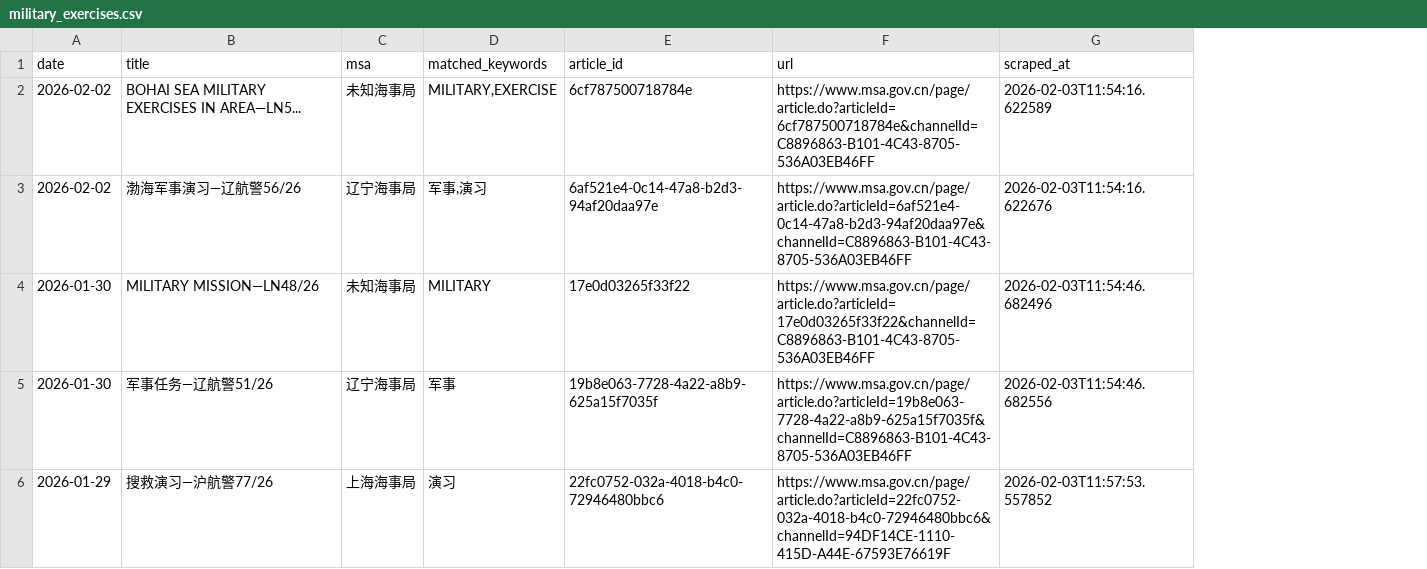
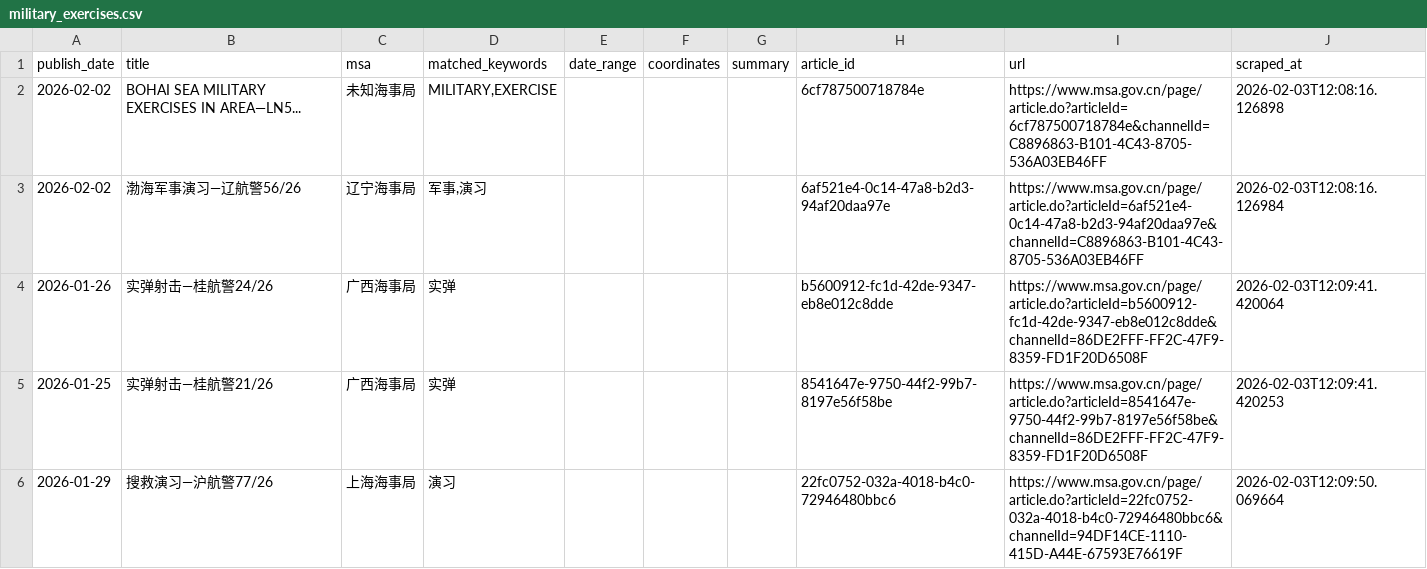
Before and after one commit to s0914712/pla-data-dashboard, a CSV file: data/navigation_warnings/military_exercises.csv, drawn as a sheet; removed rows and columns are numbered as before the commit, all else as after; the diff names each change by its address in the sheet, - before the commit and + after, or states it on an @@ line.

```diff
--- a/data/navigation_warnings/military_exercises.csv
+++ b/data/navigation_warnings/military_exercises.csv
+column E (date_range), empty
+column F (coordinates), empty
+column G (summary), empty
-A1: date
+A1: publish_date
-J2 (scraped_at): 2026-02-03T11:54:16.622589
+J2 (scraped_at): 2026-02-03T12:08:16.126898
-J3 (scraped_at): 2026-02-03T11:54:16.622676
+J3 (scraped_at): 2026-02-03T12:08:16.126984
-row 4: 2026-01-30 | MILITARY MISSION—LN48/26 | 未知海事局 | MILITARY | 17e0d03265f33f22 | https://www.msa.gov.cn/page/article.do?articleId=17e0d03265f33f22&channelId=C8896863-B101-4C43-8705-536A03EB46FF | 2026-02-03T11:54:46.682496
-row 5: 2026-01-30 | 军事任务—辽航警51/26 | 辽宁海事局 | 军事 | 19b8e063-7728-4a22-a8b9-625a15f7035f | https://www.msa.gov.cn/page/article.do?articleId=19b8e063-7728-4a22-a8b9-625a15f7035f&channelId=C8896863-B101-4C43-8705-536A03EB46FF | 2026-02-03T11:54:46.682556
+row 4: 2026-01-26 | 实弹射击—桂航警24/26 | 广西海事局 | 实弹 |  |  |  | b5600912-fc1d-42de-9347-eb8e012c8dde | https://www.msa.gov.cn/page/article.do?articleId=b5600912-fc1d-42de-9347-eb8e012c8dde&channelId=86DE2FFF-FF2C-47F9-8359-FD1F20D6508F | 2026-02-03T12:09:41.420064
+row 5: 2026-01-25 | 实弹射击—桂航警21/26 | 广西海事局 | 实弹 |  |  |  | 8541647e-9750-44f2-99b7-8197e56f58be | https://www.msa.gov.cn/page/article.do?articleId=8541647e-9750-44f2-99b7-8197e56f58be&channelId=86DE2FFF-FF2C-47F9-8359-FD1F20D6508F | 2026-02-03T12:09:41.420253
-J6 (scraped_at): 2026-02-03T11:57:53.557852
+J6 (scraped_at): 2026-02-03T12:09:50.069664
```
Also changed, not shown: 2 other files.
